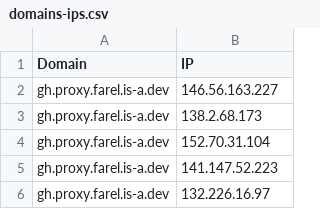
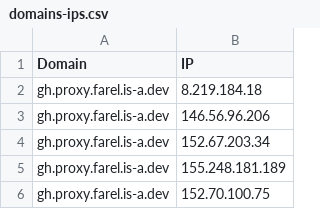
Before and after one commit to Ben523787187/proxyip-tracker, a CSV file: result/domains-ips.csv, drawn as a sheet.

```diff
--- a/result/domains-ips.csv
+++ b/result/domains-ips.csv
@@ -1,6 +1,6 @@
 Domain,IP
-gh.proxy.farel.is-a.dev,146.56.163.227
-gh.proxy.farel.is-a.dev,138.2.68.173
-gh.proxy.farel.is-a.dev,152.70.31.104
-gh.proxy.farel.is-a.dev,141.147.52.223
-gh.proxy.farel.is-a.dev,132.226.16.97
+gh.proxy.farel.is-a.dev,8.219.184.18
+gh.proxy.farel.is-a.dev,146.56.96.206
+gh.proxy.farel.is-a.dev,152.67.203.34
+gh.proxy.farel.is-a.dev,155.248.181.189
+gh.proxy.farel.is-a.dev,152.70.100.75
```
Also changed, not shown: result/tested-ips.csv.
